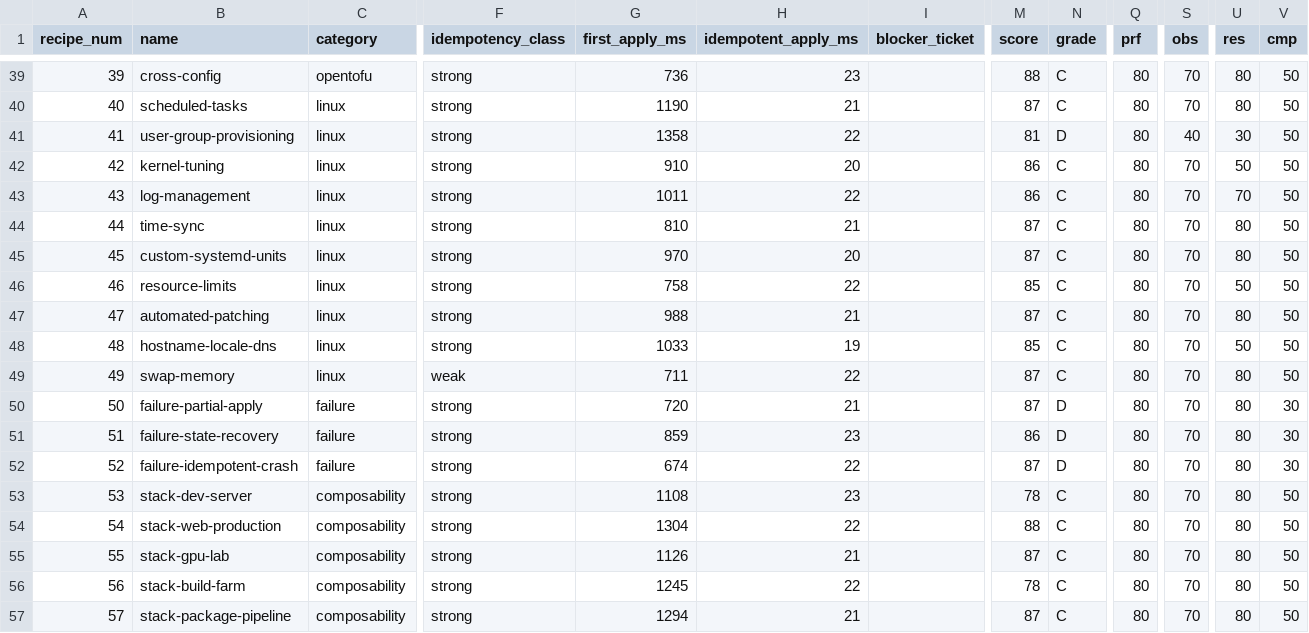
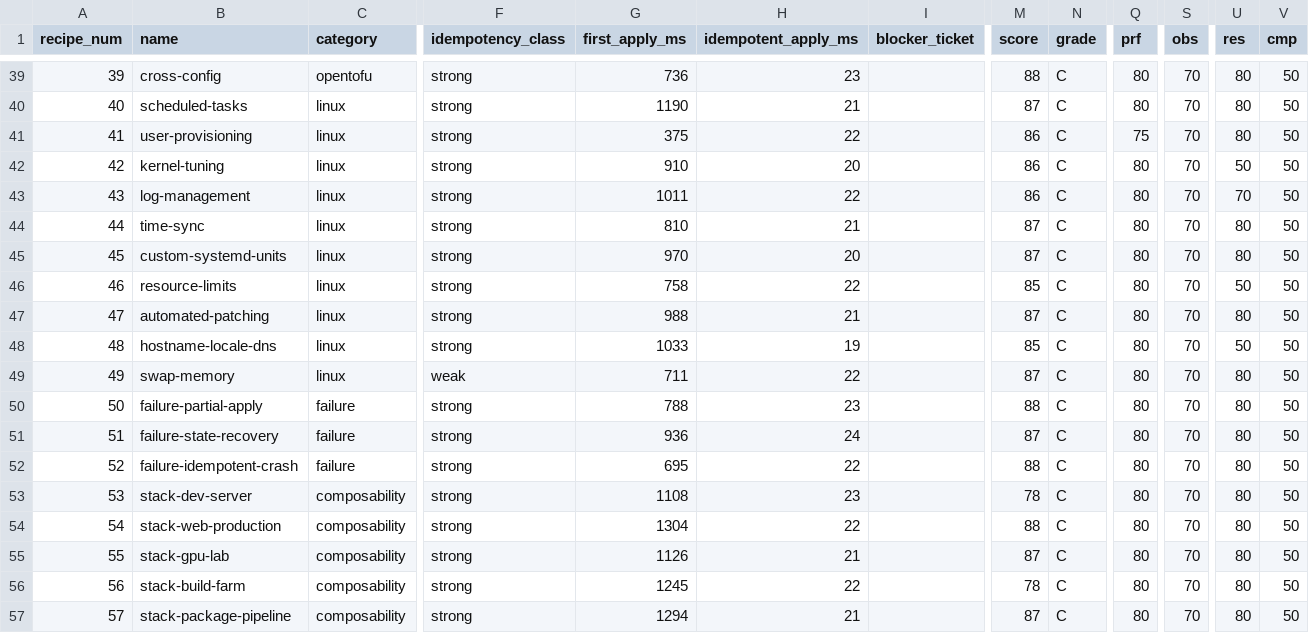
Before and after one commit to paiml/forjar-cookbook, a CSV file: docs/certifications/recipes.csv, drawn as a sheet; only a part is shown, gaps mark what is left out; the diff names each change by its address in the sheet, - before the commit and + after, or states it on an @@ line.

```diff
--- a/docs/certifications/recipes.csv
+++ b/docs/certifications/recipes.csv
-B41 (name): user-group-provisioning
+B41 (name): user-provisioning
-G41 (first_apply_ms): 1358
+G41 (first_apply_ms): 375
-M41 (score): 81
+M41 (score): 86
-N41 (grade): D
+N41 (grade): C
-Q41 (prf): 80
+Q41 (prf): 75
-S41 (obs): 40
+S41 (obs): 70
-U41 (res): 30
+U41 (res): 80
-G50 (first_apply_ms): 720
+G50 (first_apply_ms): 788
-H50 (idempotent_apply_ms): 21
+H50 (idempotent_apply_ms): 23
-M50 (score): 87
+M50 (score): 88
-N50:N52 (grade): D
+N50:N52 (grade): C
-V50:V52 (cmp): 30
+V50:V52 (cmp): 50
-G51 (first_apply_ms): 859
+G51 (first_apply_ms): 936
-H51 (idempotent_apply_ms): 23
+H51 (idempotent_apply_ms): 24
-M51 (score): 86
+M51 (score): 87
-G52 (first_apply_ms): 674
+G52 (first_apply_ms): 695
-M52 (score): 87
+M52 (score): 88
```
Also changed, not shown: 4 other files.
